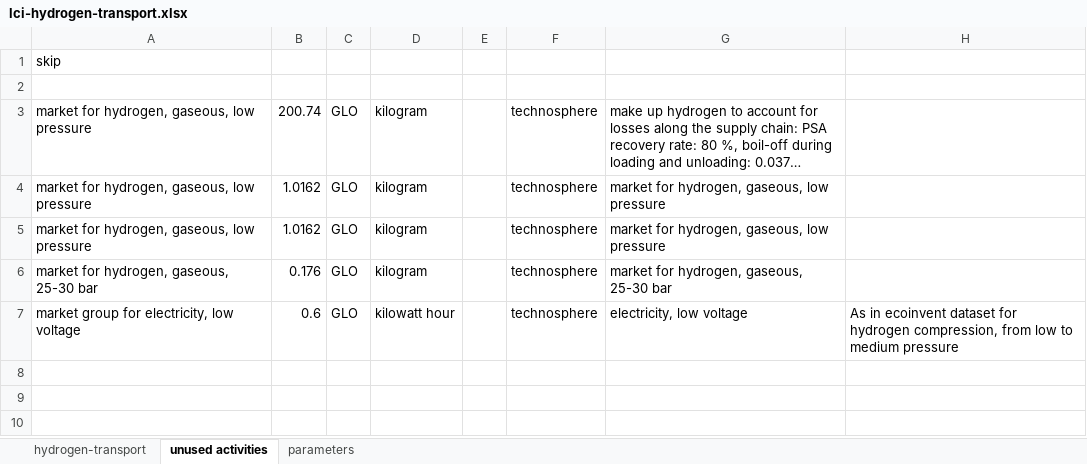
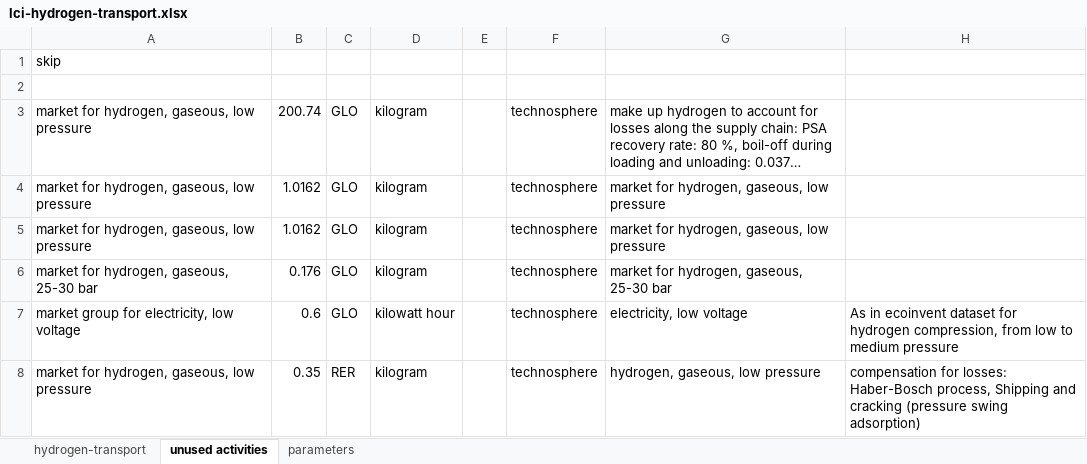
Before and after one commit to Tubias-Close/premise_h2-distribution, an Excel workbook: premise/data/additional_inventories/lci-hydrogen-transport.xlsx, sheet unused activities, drawn as a sheet; long unchanged cells end in …; values as stored, in another font and other column widths than the file's, no borders; the diff names each change by its address in the sheet, - before the commit and + after, or states it on an @@ line.

Commit message:
took out hydrogen exchange from NH3 cracking - avoiding double counting losses

```diff
--- a/premise/data/additional_inventories/lci-hydrogen-transport.xlsx (sheet unused activities)
+++ b/premise/data/additional_inventories/lci-hydrogen-transport.xlsx (sheet unused activities)
+row 8: market for hydrogen, gaseous, low pressure | 0.35 | RER | kilogram |  | technosphere | hydrogen, gaseous, low pressure | compensation for losses: Haber-Bosch process, Shipping and cracking (pressure swing adsorption)
```
Also changed, not shown: sheet hydrogen-transport.
